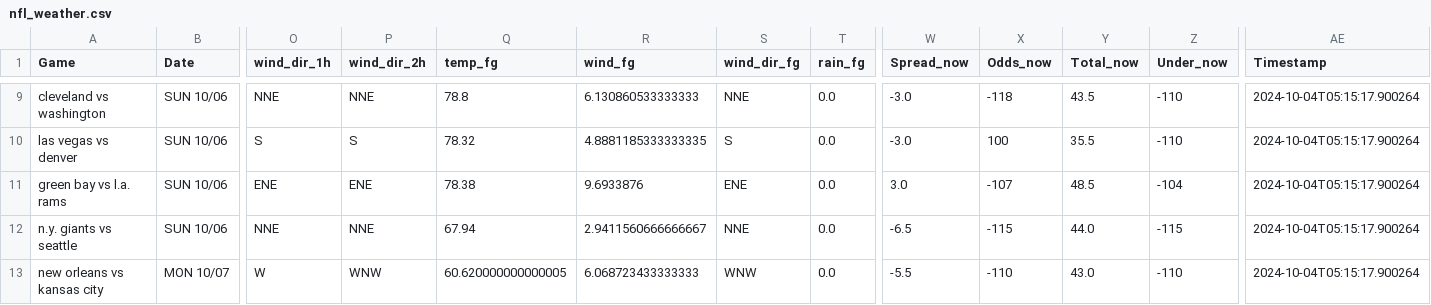
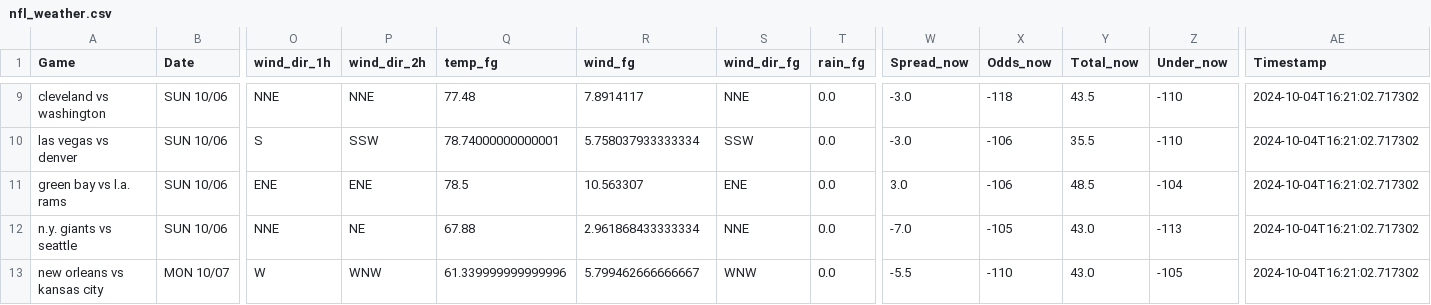
Before and after one commit to mslade50/football_weather, a CSV file: nfl_weather.csv, drawn as a sheet; only a part is shown, gaps mark what is left out; the diff covers the shown part only; the diff names each change by its address in the sheet, - before the commit and + after, or states it on an @@ line.

Commit message:
Update nfl_weather.csv with Timestamp 2024-10-04T16:21:02.717302

```diff
--- a/nfl_weather.csv
+++ b/nfl_weather.csv
-Q9 (temp_fg): 78.8
+Q9 (temp_fg): 77.48
-R9 (wind_fg): 6.130860533333333
+R9 (wind_fg): 7.8914117
-AE9:AE13 (Timestamp): 2024-10-04T05:15:17.900264
+AE9:AE13 (Timestamp): 2024-10-04T16:21:02.717302
-P10 (wind_dir_2h): S
+P10 (wind_dir_2h): SSW
-Q10 (temp_fg): 78.32
+Q10 (temp_fg): 78.74000000000001
-R10 (wind_fg): 4.8881185333333335
+R10 (wind_fg): 5.758037933333334
-S10 (wind_dir_fg): S
+S10 (wind_dir_fg): SSW
-X10 (Odds_now): 100
+X10 (Odds_now): -106
-Q11 (temp_fg): 78.38
+Q11 (temp_fg): 78.5
-R11 (wind_fg): 9.6933876
+R11 (wind_fg): 10.563307
-X11 (Odds_now): -107
+X11 (Odds_now): -106
-P12 (wind_dir_2h): NNE
+P12 (wind_dir_2h): NE
-Q12 (temp_fg): 67.94
+Q12 (temp_fg): 67.88
-R12 (wind_fg): 2.9411560666666667
+R12 (wind_fg): 2.961868433333334
-W12 (Spread_now): -6.5
+W12 (Spread_now): -7.0
-X12 (Odds_now): -115
+X12 (Odds_now): -105
-Y12 (Total_now): 44.0
+Y12 (Total_now): 43.0
-Z12 (Under_now): -115
+Z12 (Under_now): -113
-Q13 (temp_fg): 60.620000000000005
+Q13 (temp_fg): 61.339999999999996
-R13 (wind_fg): 6.068723433333333
+R13 (wind_fg): 5.799462666666667
-Z13 (Under_now): -110
+Z13 (Under_now): -105
```
Also changed, not shown: 2 added rows, 2 removed rows and 29 edited cells elsewhere in this file.
